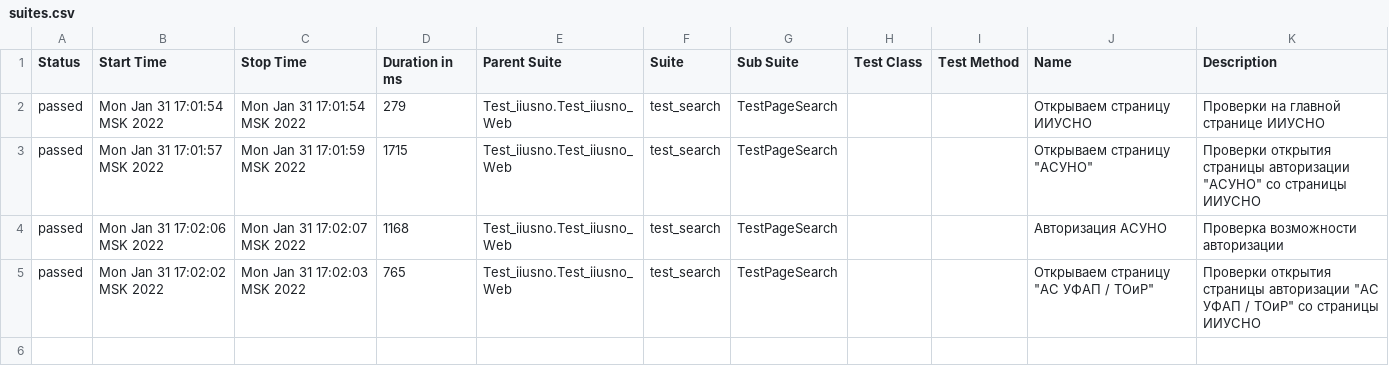
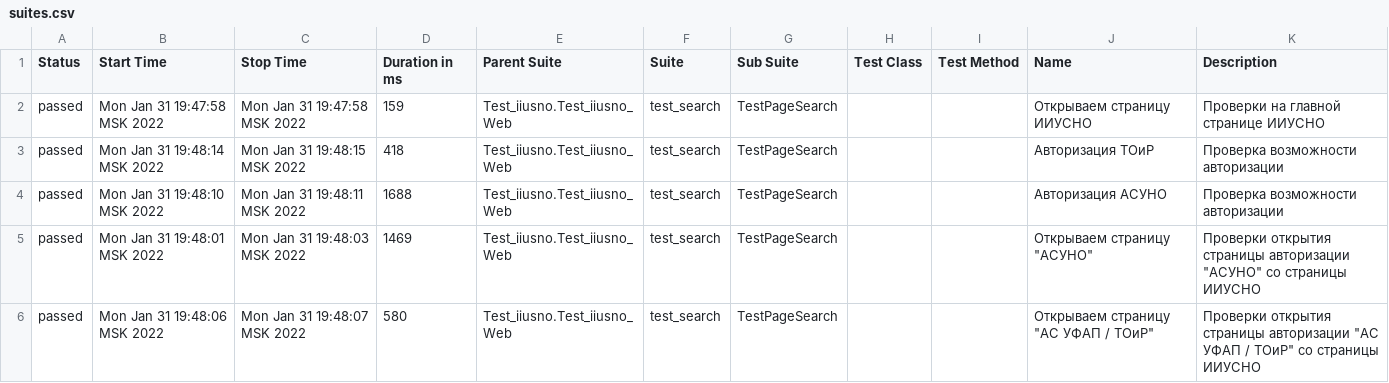
Before and after one commit to Eternitegik/iiusno_autotest, a CSV file: data/suites.csv, drawn as a sheet.

Commit message:
autotest_3
Добавлено описание браузера
Добавлен тест для авторизации ТОиР

```diff
--- a/data/suites.csv
+++ b/data/suites.csv
@@ -1,5 +1,6 @@
 "Status","Start Time","Stop Time","Duration in ms","Parent Suite","Suite","Sub Suite","Test Class","Test Method","Name","Description"
-"passed","Mon Jan 31 17:01:54 MSK 2022","Mon Jan 31 17:01:54 MSK 2022","279","Test_iiusno.Test_iiusno_Web","test_search","TestPageSearch","","","Открываем страницу ИИУСНО","Проверки на главной странице ИИУСНО"
-"passed","Mon Jan 31 17:01:57 MSK 2022","Mon Jan 31 17:01:59 MSK 2022","1715","Test_iiusno.Test_iiusno_Web","test_search","TestPageSearch","","","Открываем страницу ""АСУНО""","Проверки открытия страницы авторизации ""АСУНО"" со страницы ИИУСНО"
-"passed","Mon Jan 31 17:02:06 MSK 2022","Mon Jan 31 17:02:07 MSK 2022","1168","Test_iiusno.Test_iiusno_Web","test_search","TestPageSearch","","","Авторизация АСУНО","Проверка возможности авторизации"
-"passed","Mon Jan 31 17:02:02 MSK 2022","Mon Jan 31 17:02:03 MSK 2022","765","Test_iiusno.Test_iiusno_Web","test_search","TestPageSearch","","","Открываем страницу ""АС УФАП / ТОиР""","Проверки открытия страницы авторизации ""АС УФАП / ТОиР"" со страницы ИИУСНО"
+"passed","Mon Jan 31 19:47:58 MSK 2022","Mon Jan 31 19:47:58 MSK 2022","159","Test_iiusno.Test_iiusno_Web","test_search","TestPageSearch","","","Открываем страницу ИИУСНО","Проверки на главной странице ИИУСНО"
+"passed","Mon Jan 31 19:48:14 MSK 2022","Mon Jan 31 19:48:15 MSK 2022","418","Test_iiusno.Test_iiusno_Web","test_search","TestPageSearch","","","Авторизация ТОиР","Проверка возможности авторизации"
+"passed","Mon Jan 31 19:48:10 MSK 2022","Mon Jan 31 19:48:11 MSK 2022","1688","Test_iiusno.Test_iiusno_Web","test_search","TestPageSearch","","","Авторизация АСУНО","Проверка возможности авторизации"
+"passed","Mon Jan 31 19:48:01 MSK 2022","Mon Jan 31 19:48:03 MSK 2022","1469","Test_iiusno.Test_iiusno_Web","test_search","TestPageSearch","","","Открываем страницу ""АСУНО""","Проверки открытия страницы авторизации ""АСУНО"" со страницы ИИУСНО"
+"passed","Mon Jan 31 19:48:06 MSK 2022","Mon Jan 31 19:48:07 MSK 2022","580","Test_iiusno.Test_iiusno_Web","test_search","TestPageSearch","","","Открываем страницу ""АС УФАП / ТОиР""","Проверки открытия страницы авторизации ""АС УФАП / ТОиР"" со страницы ИИУСНО"
```
Also changed, not shown: data/behaviors.csv, 28 other files.
